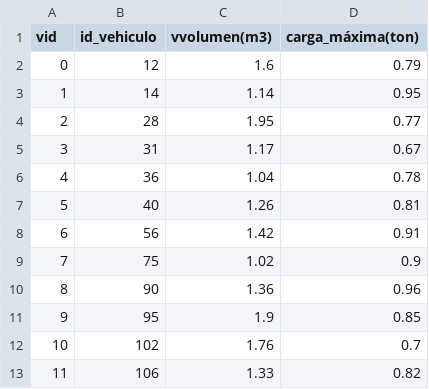
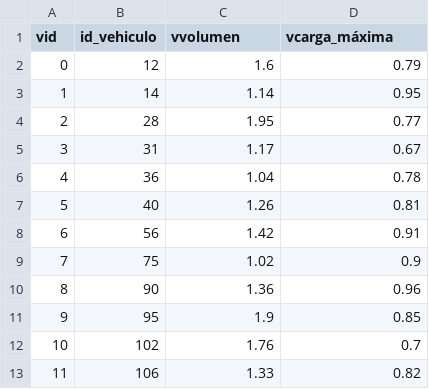
Before and after one commit to martin-santiago/grupo134, a CSV file: csv/vehiculos_carga.csv, drawn as a sheet.

Commit message:
Update vehiculos_carga.csv

```diff
--- a/csv/vehiculos_carga.csv
+++ b/csv/vehiculos_carga.csv
@@ -1,2 +1,2 @@
-vid,id_vehiculo,vvolumen(m3),carga_máxima(ton)
+vid,id_vehiculo,vvolumen,vcarga_máxima
 0,12,1.6,0.79
```
